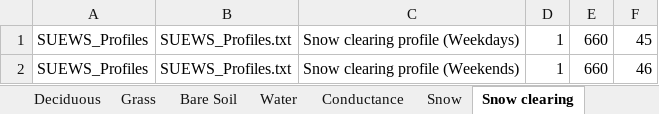
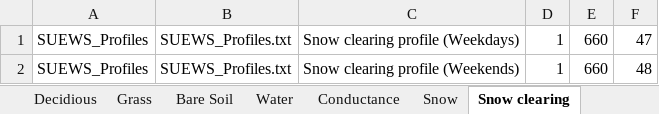
Before and after one commit to UMEP-dev/UMEP, an Excel workbook: SUEWSPrepare/Input/SUEWS_init.xlsx, sheet Snow clearing, drawn as a sheet; values as stored, in another font and other column widths than the file's, no borders; the diff names each change by its address in the sheet, - before the commit and + after, or states it on an @@ line.

```diff
--- a/SUEWSPrepare/Input/SUEWS_init.xlsx (sheet Snow clearing)
+++ b/SUEWSPrepare/Input/SUEWS_init.xlsx (sheet Snow clearing)
-sheet tab: Deciduous
+sheet tab: Decidious
-F1: 45
+F1: 47
-F2: 46
+F2: 48
```
Also changed, not shown: sheet Decidious, sheet Energy, sheet Water Use (Manual), sheet Water Use (Automatic), sheet ESTM Coefficients, sheet Conductance, 9 more sheets, 59 other files.
